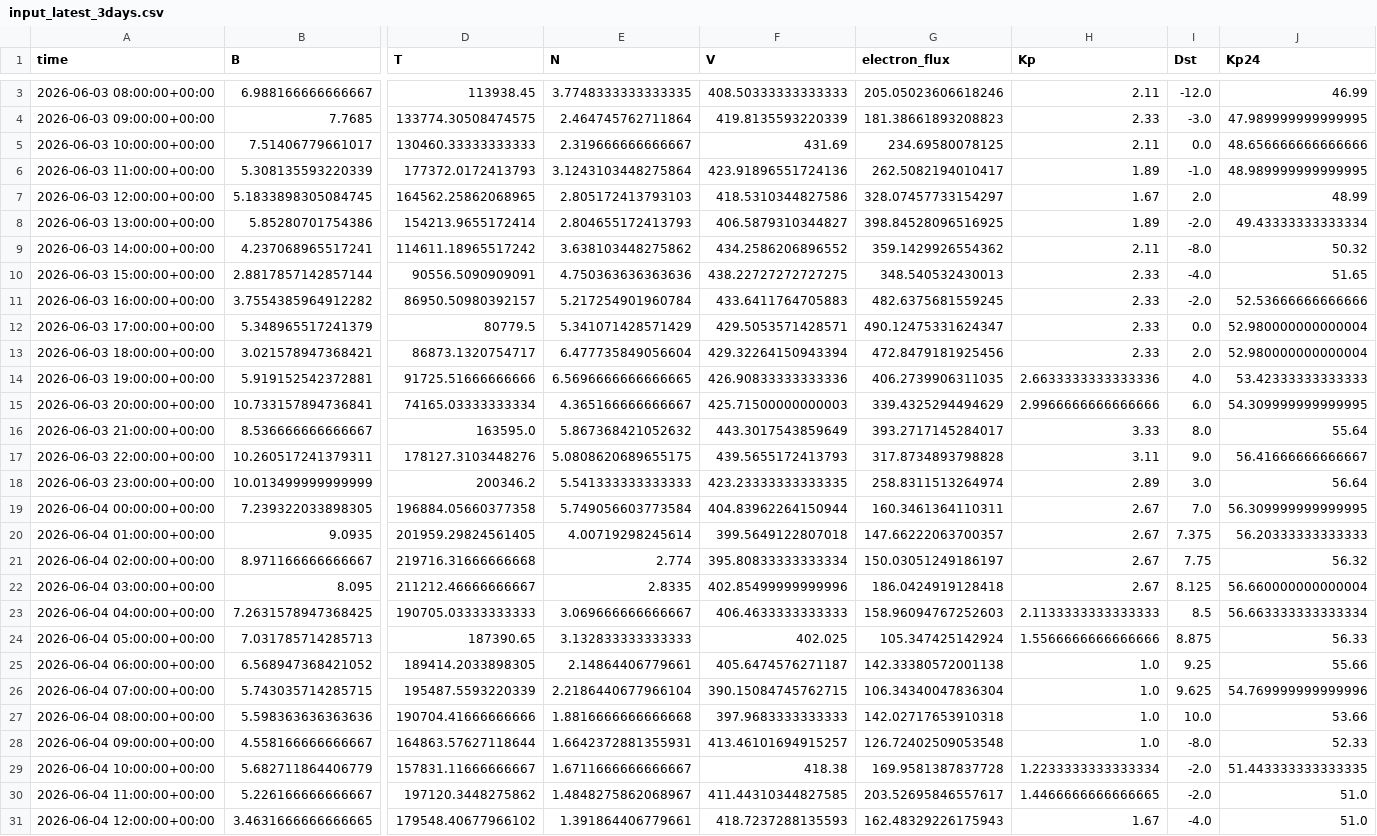
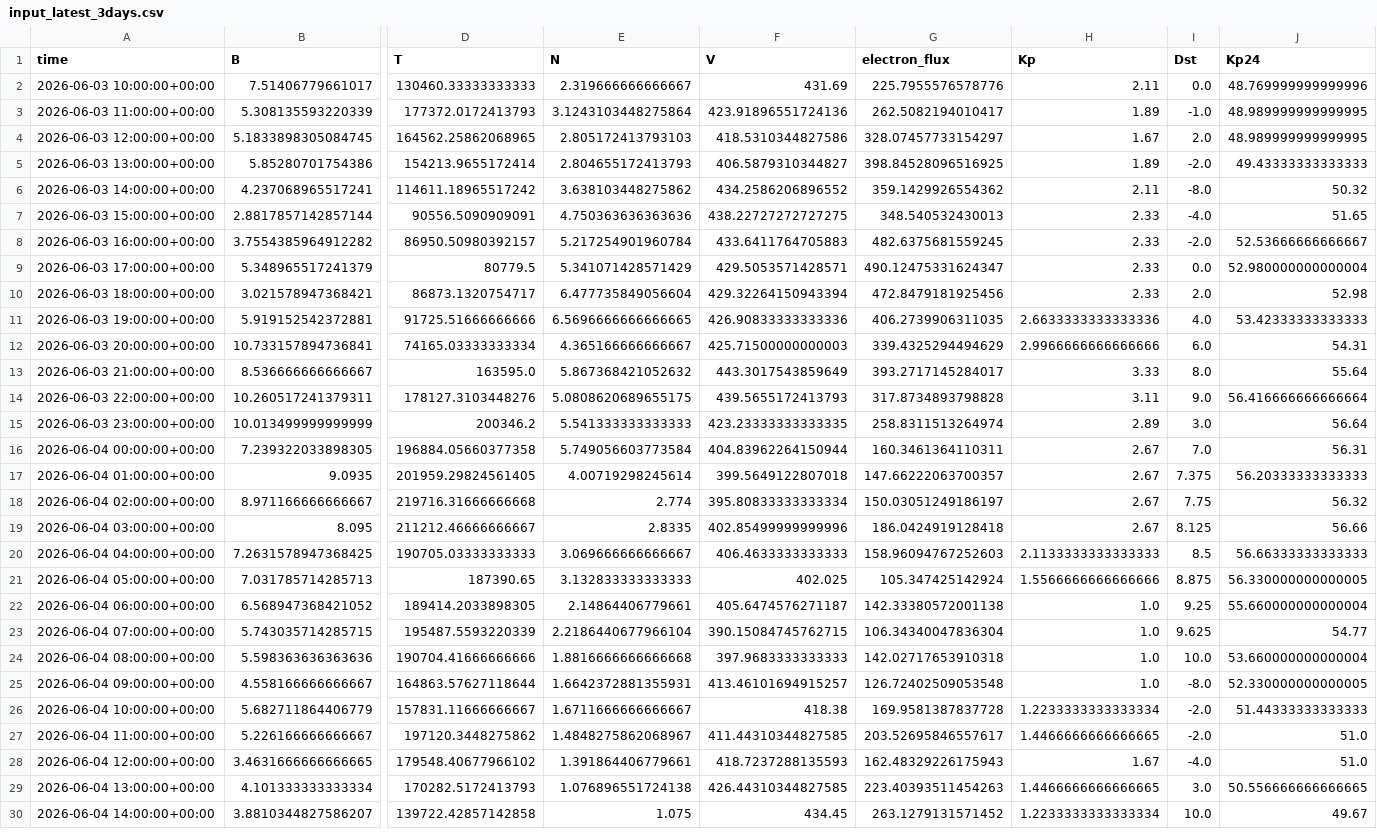
Before and after one commit to Jihyeon-Son/Jihyeon-Son.github.io, a CSV file: data/input_latest_3days.csv, drawn as a sheet; only a part is shown, gaps mark what is left out; the shorter side is filled out with more unchanged rows; removed rows and columns are numbered as before the commit, all else as after; rows hold the shown columns only; the diff covers the shown part only; the diff names each change by its address in the sheet, - before the commit and + after, or states it on an @@ line.

```diff
--- a/data/input_latest_3days.csv
+++ b/data/input_latest_3days.csv
-row 3: 2026-06-03 08:00:00+00:00 | 6.988166666666667 | 113938.45 | 3.7748333333333335 | 408.50333333333333 | 205.05023606618246 | 2.11 | -12.0 | 46.99
-row 4: 2026-06-03 09:00:00+00:00 | 7.7685 | 133774.30508474575 | 2.464745762711864 | 419.8135593220339 | 181.38661893208823 | 2.33 | -3.0 | 47.989999999999995
-G2 (electron_flux): 234.69580078125
+G2 (electron_flux): 225.7955576578776
-J2 (Kp24): 48.656666666666666
+J2 (Kp24): 48.769999999999996
-J4 (Kp24): 48.99
+J4 (Kp24): 48.989999999999995
-J5 (Kp24): 49.43333333333334
+J5 (Kp24): 49.43333333333333
-J8 (Kp24): 52.53666666666666
+J8 (Kp24): 52.53666666666667
-J10 (Kp24): 52.980000000000004
+J10 (Kp24): 52.98
-J12 (Kp24): 54.309999999999995
+J12 (Kp24): 54.31
-J14 (Kp24): 56.41666666666667
+J14 (Kp24): 56.416666666666664
-J16 (Kp24): 56.309999999999995
+J16 (Kp24): 56.31
-J19 (Kp24): 56.660000000000004
+J19 (Kp24): 56.66
-J20 (Kp24): 56.663333333333334
+J20 (Kp24): 56.66333333333333
-J21 (Kp24): 56.33
+J21 (Kp24): 56.330000000000005
-J22 (Kp24): 55.66
+J22 (Kp24): 55.660000000000004
-J23 (Kp24): 54.769999999999996
+J23 (Kp24): 54.77
-J24 (Kp24): 53.66
+J24 (Kp24): 53.660000000000004
-J25 (Kp24): 52.33
+J25 (Kp24): 52.330000000000005
-J26 (Kp24): 51.443333333333335
+J26 (Kp24): 51.44333333333333
```
Also changed, not shown: 3 added rows, 1 removed row and 19 edited cells elsewhere in this file, 2 other files.
